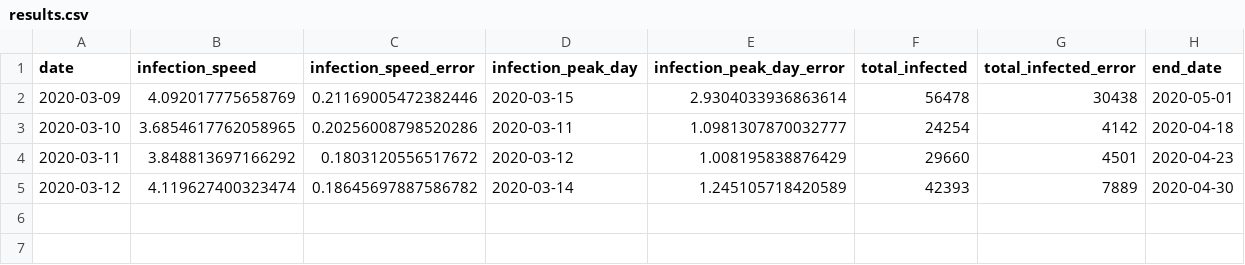
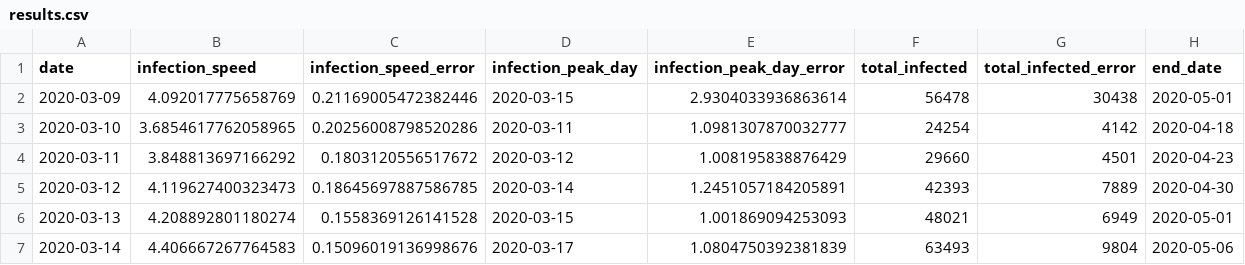
Before and after one commit to indiependente/covid19-models, a CSV file: results/results.csv, drawn as a sheet.

Commit message:
added results for 13th and 14th Mar

```diff
--- a/results/results.csv
+++ b/results/results.csv
@@ -4,2 +4,4 @@ date,infection_speed,infection_speed_error,infection_peak_day,infection_peak_day
 2020-03-11,3.848813697166292,0.1803120556517672,2020-03-12,1.008195838876429,29660,4501,2020-04-23
-2020-03-12,4.119627400323474,0.18645697887586782,2020-03-14,1.245105718420589,42393,7889,2020-04-30
+2020-03-12,4.119627400323473,0.18645697887586785,2020-03-14,1.2451057184205891,42393,7889,2020-04-30
+2020-03-13,4.208892801180274,0.1558369126141528,2020-03-15,1.001869094253093,48021,6949,2020-05-01
+2020-03-14,4.406667267764583,0.15096019136998676,2020-03-17,1.0804750392381839,63493,9804,2020-05-06
```
Also changed, not shown: 3 other files.
